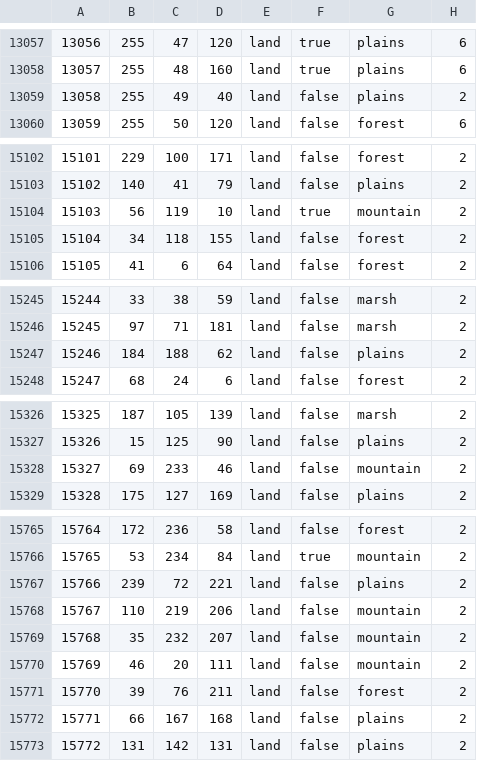
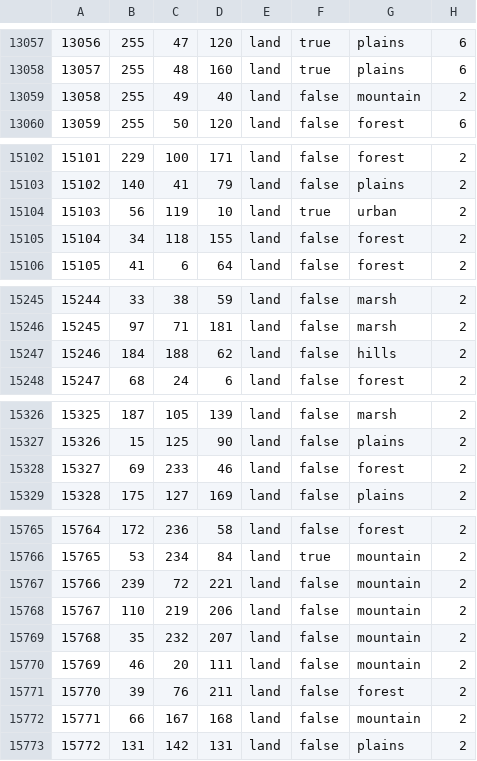
Before and after one commit to aridoitsu/ashesoftheoldorder, a CSV file: map/definition.csv, drawn as a sheet; only a part is shown, gaps mark what is left out; the diff covers the shown part only.

```diff
--- a/map/definition.csv
+++ b/map/definition.csv
@@ -13058,3 +13058,3 @@
 13057;255;48;160;land;true;plains;6
-13058;255;49;40;land;false;plains;2
+13058;255;49;40;land;false;mountain;2
 13059;255;50;120;land;false;forest;6
@@ -15103,3 +15103,3 @@
 15102;140;41;79;land;false;plains;2
-15103;56;119;10;land;true;mountain;2
+15103;56;119;10;land;true;urban;2
 15104;34;118;155;land;false;forest;2
@@ -15246,3 +15246,3 @@
 15245;97;71;181;land;false;marsh;2
-15246;184;188;62;land;false;plains;2
+15246;184;188;62;land;false;hills;2
 15247;68;24;6;land;false;forest;2
@@ -15327,3 +15327,3 @@
 15326;15;125;90;land;false;plains;2
-15327;69;233;46;land;false;mountain;2
+15327;69;233;46;land;false;forest;2
 15328;175;127;169;land;false;plains;2
@@ -15766,3 +15766,3 @@
 15765;53;234;84;land;true;mountain;2
-15766;239;72;221;land;false;plains;2
+15766;239;72;221;land;false;mountain;2
 15767;110;219;206;land;false;mountain;2
@@ -15771,3 +15771,3 @@
 15770;39;76;211;land;false;forest;2
-15771;66;167;168;land;false;plains;2
+15771;66;167;168;land;false;mountain;2
 15772;131;142;131;land;false;plains;2
```
Also changed, not shown: 12 edited cells elsewhere in this file, map/adjacencies.csv, 12 other files.
